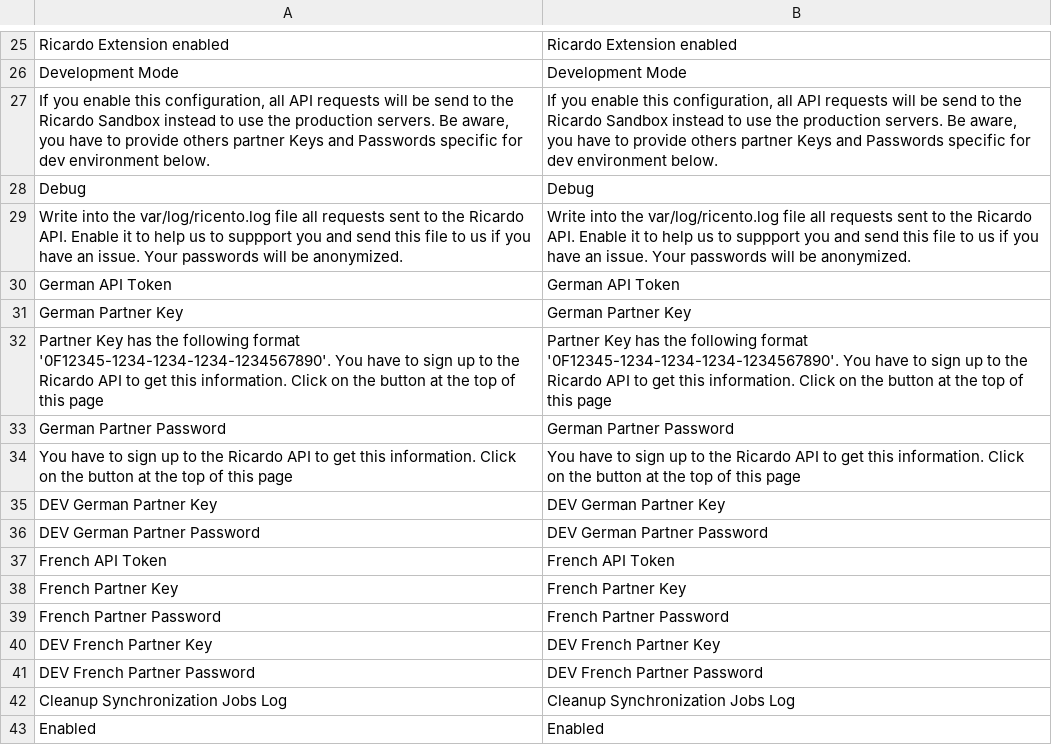
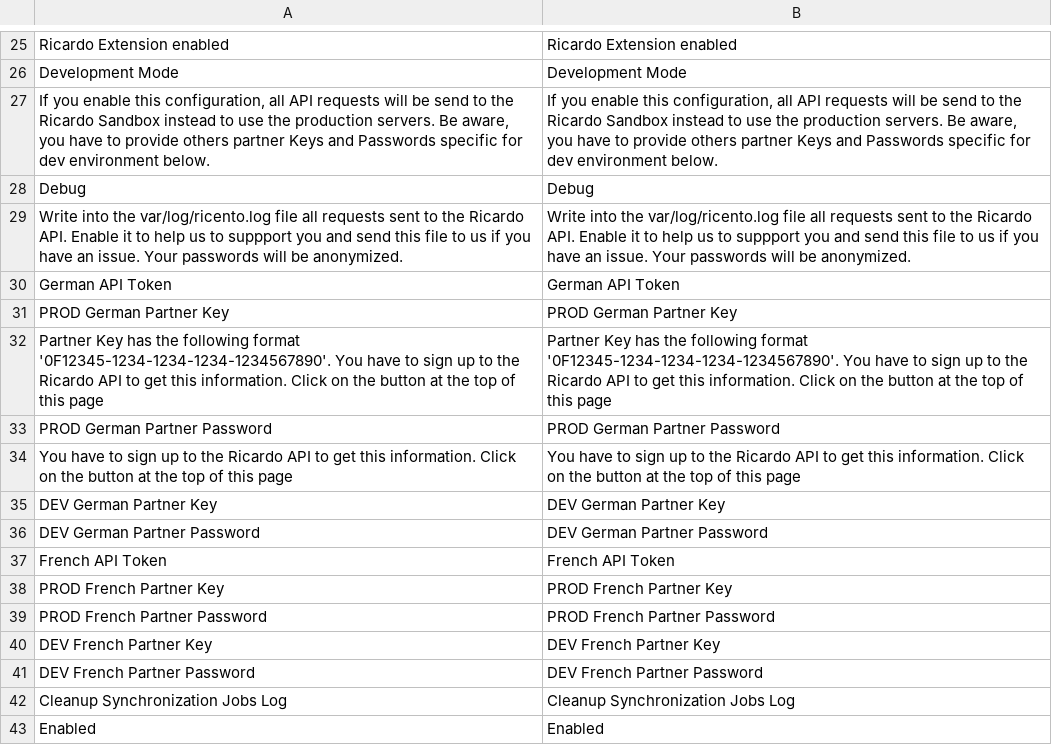
Before and after one commit to diglin/ricardo, a CSV file: src/app/locale/en_US/Diglin_Ricento.csv, drawn as a sheet; only a part is shown, gaps mark what is left out.

```diff
--- a/src/app/locale/en_US/Diglin_Ricento.csv
+++ b/src/app/locale/en_US/Diglin_Ricento.csv
@@ -36,5 +36,5 @@
 "German API Token","German API Token"
-"German Partner Key","German Partner Key"
+"PROD German Partner Key","PROD German Partner Key"
 "Partner Key has the following format '0F12345-1234-1234-1234-1234567890'. You have to sign up to the Ricardo API to get this information. Click on the button at the top of this page","Partner Key has the following format '0F12345-1234-1234-1234-1234567890'. You have to sign up to the Ricardo API to get this information. Click on the button at the top of this page"
-"German Partner Password","German Partner Password"
+"PROD German Partner Password","PROD German Partner Password"
 "You have to sign up to the Ricardo API to get this information. Click on the button at the top of this page","You have to sign up to the Ricardo API to get this information. Click on the button at the top of this page"
@@ -43,4 +43,4 @@
 "French API Token","French API Token"
-"French Partner Key","French Partner Key"
-"French Partner Password","French Partner Password"
+"PROD French Partner Key","PROD French Partner Key"
+"PROD French Partner Password","PROD French Partner Password"
 "DEV French Partner Key","DEV French Partner Key"
```
Also changed, not shown: src/app/locale/de_CH/Diglin_Ricento.csv, src/app/locale/de_DE/Diglin_Ricento.csv, 4 other files.
